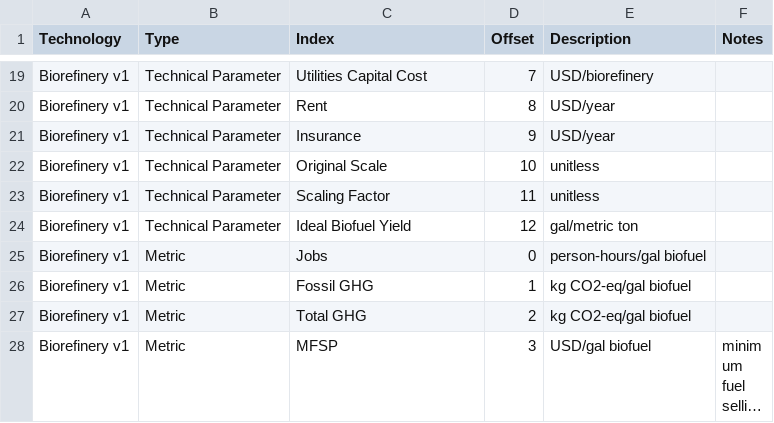
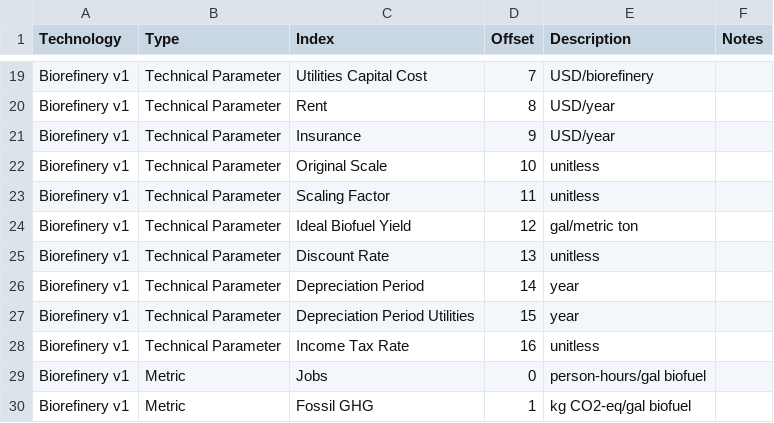
Before and after one commit to NREL/tyche, a TSV file: tutorial/data/biorefinery_v1/indices.tsv, drawn as a sheet; only a part is shown, gaps mark what is left out; the shorter side is filled out with more unchanged rows; long unchanged cells end in ….

```diff
--- a/tutorial/data/biorefinery_v1/indices.tsv
+++ b/tutorial/data/biorefinery_v1/indices.tsv
@@ -24,2 +24,6 @@ Biorefinery v1	Technical Parameter	Scaling Factor	11	unitless
 Biorefinery v1	Technical Parameter	Ideal Biofuel Yield	12	gal/metric ton	
+Biorefinery v1	Technical Parameter	Discount Rate	13	unitless	
+Biorefinery v1	Technical Parameter	Depreciation Period	14	year	
+Biorefinery v1	Technical Parameter	Depreciation Period Utilities	15	year	
+Biorefinery v1	Technical Parameter	Income Tax Rate	16	unitless	
 Biorefinery v1	Metric	Jobs	0	person-hours/gal biofuel	
```
Also changed, not shown: tutorial/data/biorefinery_v1/parameters.tsv, 3 other files.
